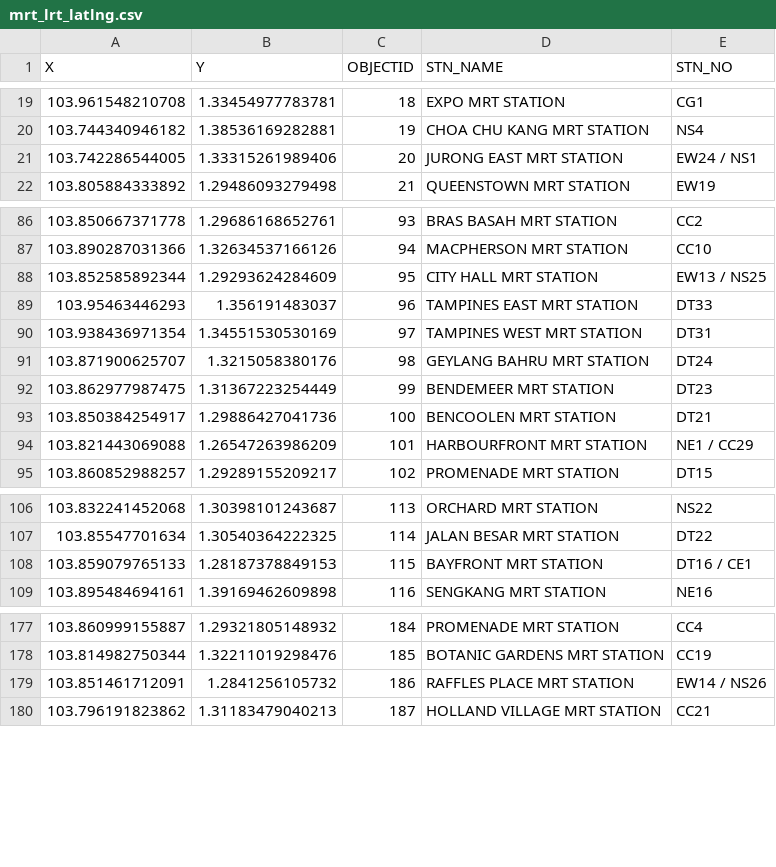
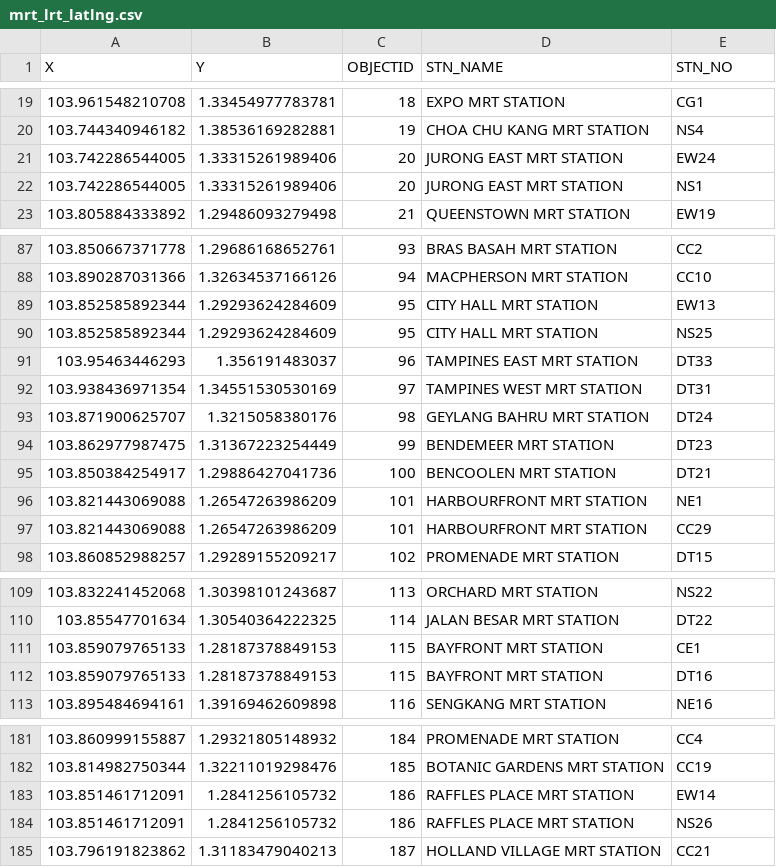
Before and after one commit to yc930401/recommendation-engine-using-social-graph, a CSV file: data/mappings/mrt_lrt_latlng.csv, drawn as a sheet; only a part is shown, gaps mark what is left out.

```diff
--- a/data/mappings/mrt_lrt_latlng.csv
+++ b/data/mappings/mrt_lrt_latlng.csv
@@ -20,3 +20,4 @@ X,Y,OBJECTID,STN_NAME,STN_NO
 103.744340946182,1.38536169282881,19,CHOA CHU KANG MRT STATION,NS4
-103.742286544005,1.33315261989406,20,JURONG EAST MRT STATION,EW24 / NS1
+103.742286544005,1.33315261989406,20,JURONG EAST MRT STATION,EW24
+103.742286544005,1.33315261989406,20,JURONG EAST MRT STATION,NS1
 103.805884333892,1.29486093279498,21,QUEENSTOWN MRT STATION,EW19
@@ -87,3 +88,4 @@ X,Y,OBJECTID,STN_NAME,STN_NO
 103.890287031366,1.32634537166126,94,MACPHERSON MRT STATION,CC10
-103.852585892344,1.29293624284609,95,CITY HALL MRT STATION,EW13 / NS25
+103.852585892344,1.29293624284609,95,CITY HALL MRT STATION,EW13
+103.852585892344,1.29293624284609,95,CITY HALL MRT STATION,NS25
 103.95463446293,1.356191483037,96,TAMPINES EAST MRT STATION,DT33
@@ -93,3 +95,4 @@ X,Y,OBJECTID,STN_NAME,STN_NO
 103.850384254917,1.29886427041736,100,BENCOOLEN MRT STATION,DT21
-103.821443069088,1.26547263986209,101,HARBOURFRONT MRT STATION,NE1 / CC29
+103.821443069088,1.26547263986209,101,HARBOURFRONT MRT STATION,NE1
+103.821443069088,1.26547263986209,101,HARBOURFRONT MRT STATION,CC29
 103.860852988257,1.29289155209217,102,PROMENADE MRT STATION,DT15
@@ -107,3 +110,4 @@ X,Y,OBJECTID,STN_NAME,STN_NO
 103.85547701634,1.30540364222325,114,JALAN BESAR MRT STATION,DT22
-103.859079765133,1.28187378849153,115,BAYFRONT MRT STATION,DT16 / CE1
+103.859079765133,1.28187378849153,115,BAYFRONT MRT STATION,CE1
+103.859079765133,1.28187378849153,115,BAYFRONT MRT STATION,DT16
 103.895484694161,1.39169462609898,116,SENGKANG MRT STATION,NE16
@@ -178,3 +182,4 @@ X,Y,OBJECTID,STN_NAME,STN_NO
 103.814982750344,1.32211019298476,185,BOTANIC GARDENS MRT STATION,CC19
-103.851461712091,1.2841256105732,186,RAFFLES PLACE MRT STATION,EW14 / NS26
+103.851461712091,1.2841256105732,186,RAFFLES PLACE MRT STATION,EW14
+103.851461712091,1.2841256105732,186,RAFFLES PLACE MRT STATION,NS26
 103.796191823862,1.31183479040213,187,HOLLAND VILLAGE MRT STATION,CC21
```
Also changed, not shown: 10 other files.
